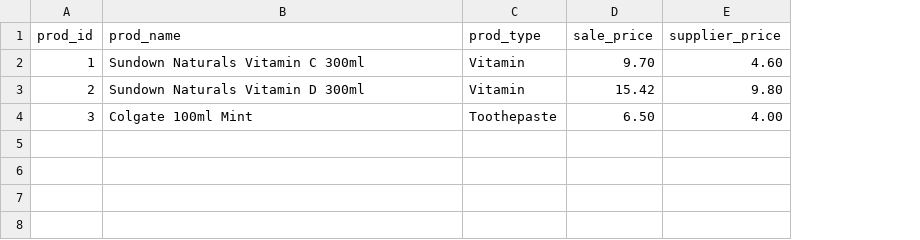
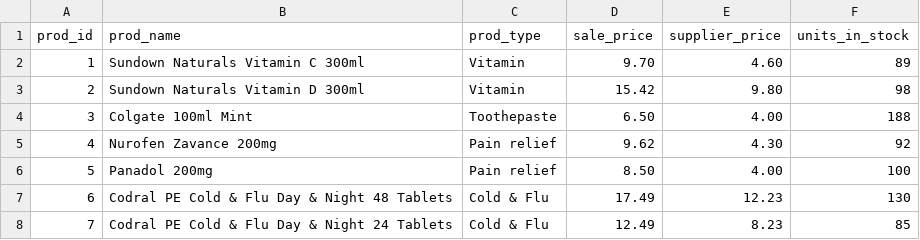
Before and after one commit to ReRoyston/Team42DSP2, a CSV file: SalesReport/php/thedatafileProducts.CSV, drawn as a sheet; the diff names each change by its address in the sheet, - before the commit and + after, or states it on an @@ line.

```diff
--- a/SalesReport/php/thedatafileProducts.CSV
+++ b/SalesReport/php/thedatafileProducts.CSV
+column F (units_in_stock), rows 2-4: 89 | 98 | 188
+row 5: 4 | Nurofen Zavance 200mg | Pain relief | 9.62 | 4.30 | 92
+row 6: 5 | Panadol 200mg | Pain relief | 8.50 | 4.00 | 100
+row 7: 6 | Codral PE Cold & Flu Day & Night 48 Tablets | Cold & Flu | 17.49 | 12.23 | 130
+row 8: 7 | Codral PE Cold & Flu Day & Night 24 Tablets | Cold & Flu | 12.49 | 8.23 | 85
```
Also changed, not shown: 8 other files.
